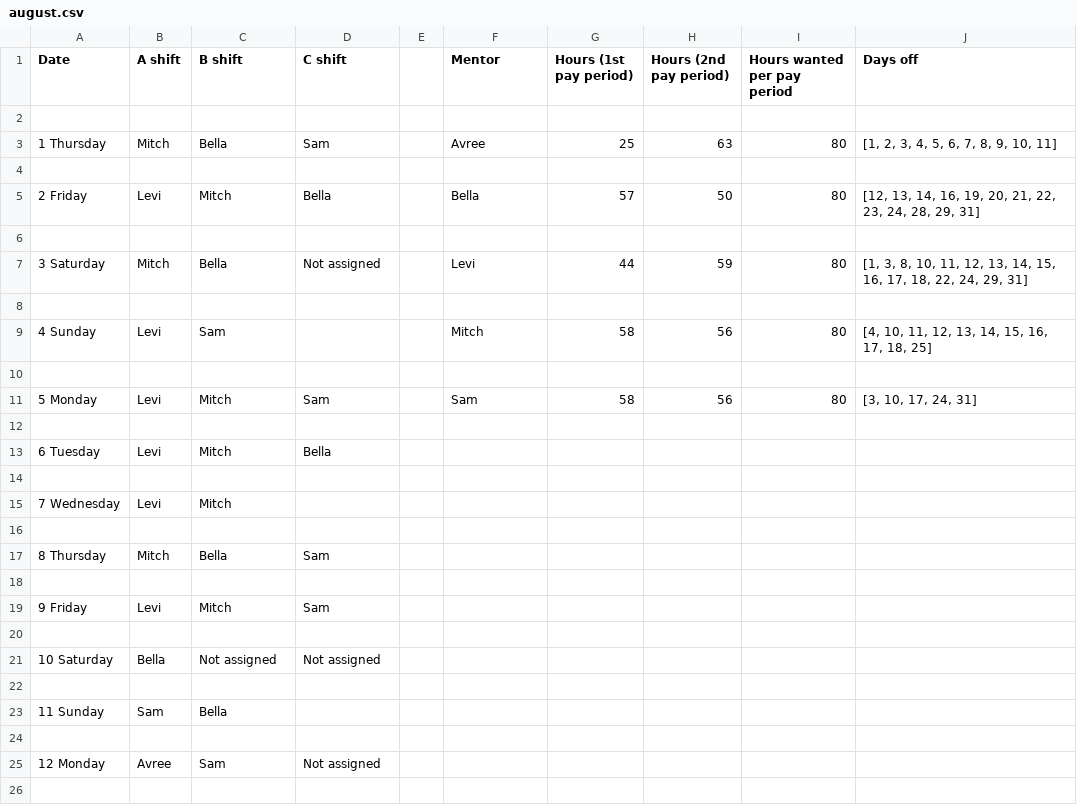
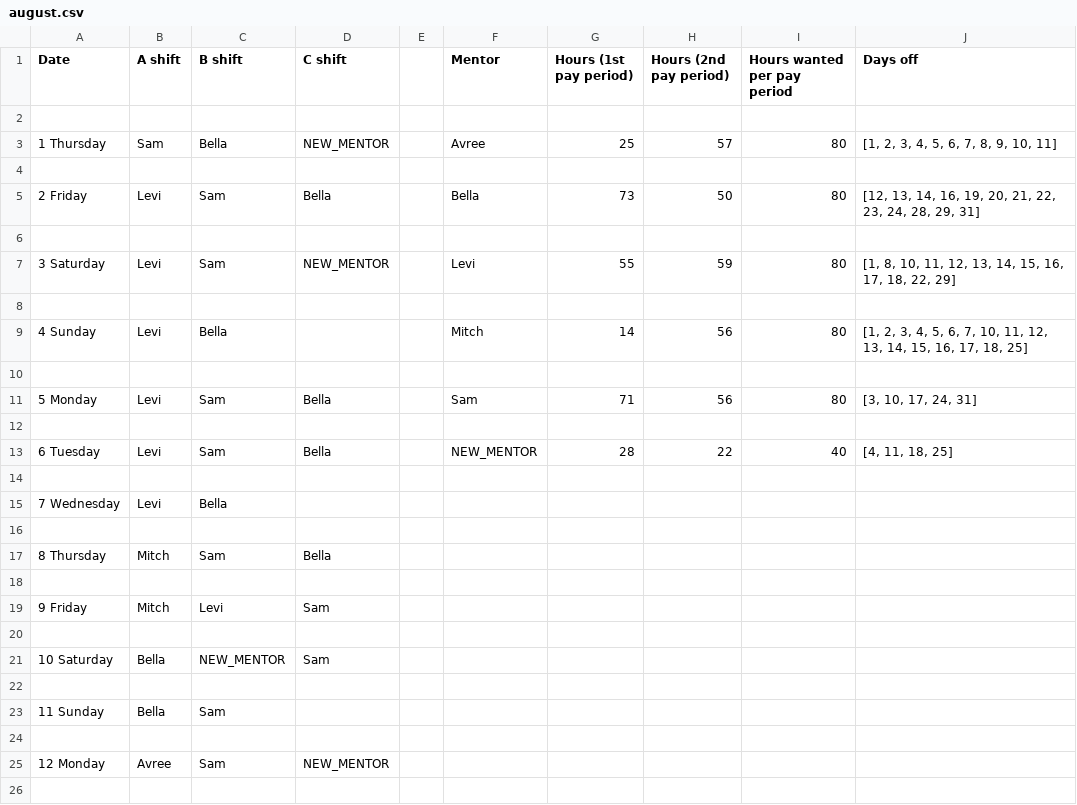
Before and after one commit to Hjhawley/employee-scheduler, a CSV file: august.csv, drawn as a sheet; only a part is shown; the diff covers the shown part only.

Commit message:
August rough draft

```diff
--- a/august.csv
+++ b/august.csv
@@ -2,25 +2,25 @@ Date,A shift,B shift,C shift,,Mentor,Hours (1st pay period),Hours (2nd pay perio
 
-1 Thursday,Mitch,Bella,Sam,,Avree,25,63,80,"[1, 2, 3, 4, 5, 6, 7, 8, 9, 10, 11]"
+1 Thursday,Sam,Bella,NEW_MENTOR,,Avree,25,57,80,"[1, 2, 3, 4, 5, 6, 7, 8, 9, 10, 11]"
 
-2 Friday,Levi,Mitch,Bella,,Bella,57,50,80,"[12, 13, 14, 16, 19, 20, 21, 22, 23, 24, 28, 29, 31]"
+2 Friday,Levi,Sam,Bella,,Bella,73,50,80,"[12, 13, 14, 16, 19, 20, 21, 22, 23, 24, 28, 29, 31]"
 
-3 Saturday,Mitch,Bella,Not assigned,,Levi,44,59,80,"[1, 3, 8, 10, 11, 12, 13, 14, 15, 16, 17, 18, 22, 24, 29, 31]"
+3 Saturday,Levi,Sam,NEW_MENTOR,,Levi,55,59,80,"[1, 8, 10, 11, 12, 13, 14, 15, 16, 17, 18, 22, 29]"
 
-4 Sunday,Levi,Sam,,,Mitch,58,56,80,"[4, 10, 11, 12, 13, 14, 15, 16, 17, 18, 25]"
+4 Sunday,Levi,Bella,,,Mitch,14,56,80,"[1, 2, 3, 4, 5, 6, 7, 10, 11, 12, 13, 14, 15, 16, 17, 18, 25]"
 
-5 Monday,Levi,Mitch,Sam,,Sam,58,56,80,"[3, 10, 17, 24, 31]"
+5 Monday,Levi,Sam,Bella,,Sam,71,56,80,"[3, 10, 17, 24, 31]"
 
-6 Tuesday,Levi,Mitch,Bella
+6 Tuesday,Levi,Sam,Bella,,NEW_MENTOR,28,22,40,"[4, 11, 18, 25]"
 
-7 Wednesday,Levi,Mitch
+7 Wednesday,Levi,Bella
 
-8 Thursday,Mitch,Bella,Sam
+8 Thursday,Mitch,Sam,Bella
 
-9 Friday,Levi,Mitch,Sam
+9 Friday,Mitch,Levi,Sam
 
-10 Saturday,Bella,Not assigned,Not assigned
+10 Saturday,Bella,NEW_MENTOR,Sam
 
-11 Sunday,Sam,Bella
+11 Sunday,Bella,Sam
 
-12 Monday,Avree,Sam,Not assigned
+12 Monday,Avree,Sam,NEW_MENTOR
 
```
Also changed, not shown: 2 added rows, 2 removed rows and 24 edited cells elsewhere in this file, 1 other file.
